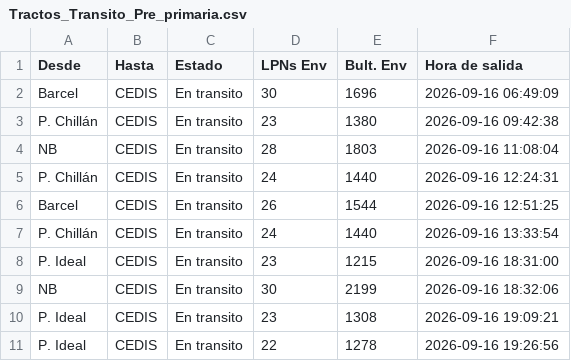
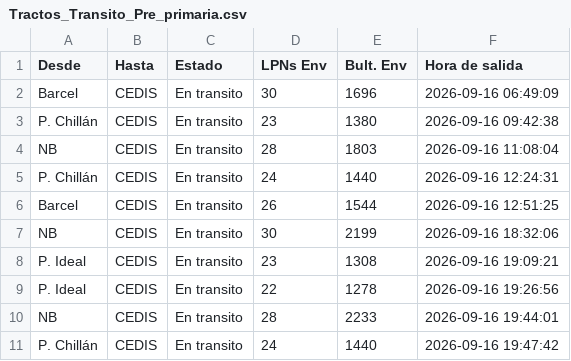
Before and after one commit to ErhickDiaz/COPIA-DASHBOARD_STREAMLIT_LOGISTIC, a CSV file: data/Tractos_Transito_Pre_primaria.csv, drawn as a sheet; removed rows and columns are numbered as before the commit, all else as after; the diff names each change by its address in the sheet, - before the commit and + after, or states it on an @@ line.

Commit message:
Actualización 2026-09-16 19:59:07.509660

```diff
--- a/data/Tractos_Transito_Pre_primaria.csv
+++ b/data/Tractos_Transito_Pre_primaria.csv
-row 7: P. Chillán | CEDIS | En transito | 24 | 1440 | 2026-09-16 13:33:54
-row 8: P. Ideal | CEDIS | En transito | 23 | 1215 | 2026-09-16 18:31:00
+row 10: NB | CEDIS | En transito | 28 | 2233 | 2026-09-16 19:44:01
+row 11: P. Chillán | CEDIS | En transito | 24 | 1440 | 2026-09-16 19:47:42
```
